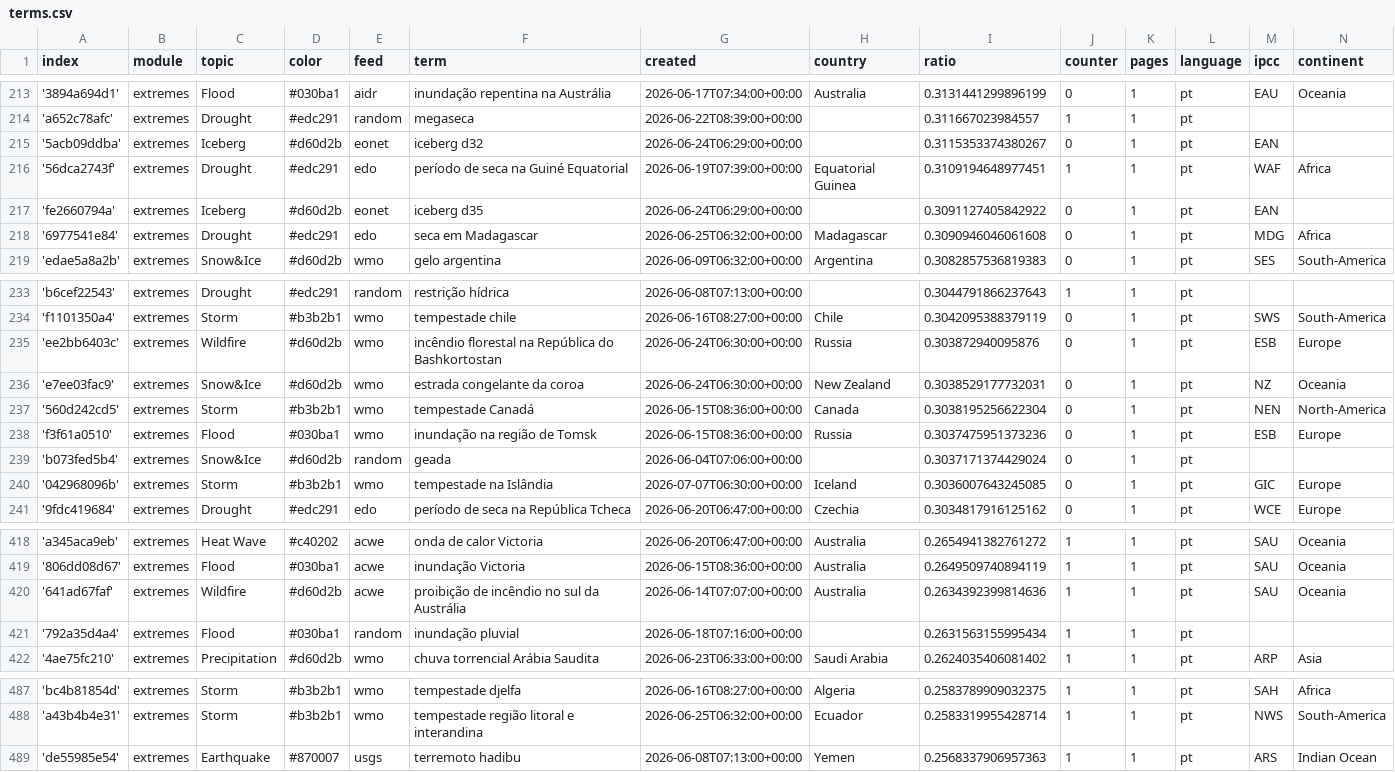
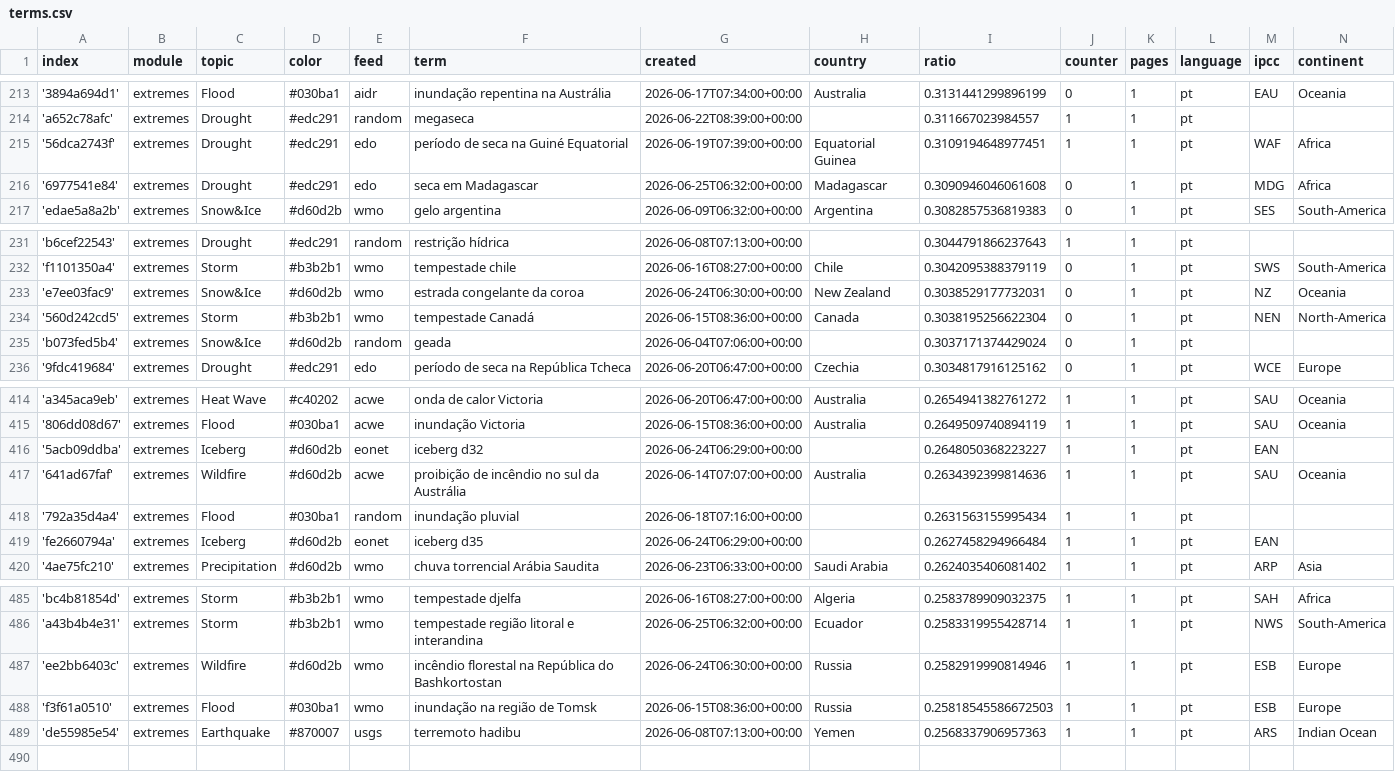
Before and after one commit to jens-news/portoExtremes, a CSV file: terms.csv, drawn as a sheet; only a part is shown, gaps mark what is left out; removed rows and columns are numbered as before the commit, all else as after; the diff covers the shown part only; the diff names each change by its address in the sheet, - before the commit and + after, or states it on an @@ line.

```diff
--- a/terms.csv
+++ b/terms.csv
-row 215: '5acb09ddba' | extremes | Iceberg | #d60d2b | eonet | iceberg d32 | 2026-06-24T06:29:00+00:00 |  | 0.3115353374380267 | 0 | 1 | pt | EAN
-row 217: 'fe2660794a' | extremes | Iceberg | #d60d2b | eonet | iceberg d35 | 2026-06-24T06:29:00+00:00 |  | 0.3091127405842922 | 0 | 1 | pt | EAN
-row 235: 'ee2bb6403c' | extremes | Wildfire | #d60d2b | wmo | incêndio florestal na República do Bashkortostan | 2026-06-24T06:30:00+00:00 | Russia | 0.303872940095876 | 0 | 1 | pt | ESB | Europe
-row 238: 'f3f61a0510' | extremes | Flood | #030ba1 | wmo | inundação na região de Tomsk | 2026-06-15T08:36:00+00:00 | Russia | 0.3037475951373236 | 0 | 1 | pt | ESB | Europe
-row 240: '042968096b' | extremes | Storm | #b3b2b1 | wmo | tempestade na Islândia | 2026-07-07T06:30:00+00:00 | Iceland | 0.3036007643245085 | 0 | 1 | pt | GIC | Europe
+row 416: '5acb09ddba' | extremes | Iceberg | #d60d2b | eonet | iceberg d32 | 2026-06-24T06:29:00+00:00 |  | 0.2648050368223227 | 1 | 1 | pt | EAN
+row 419: 'fe2660794a' | extremes | Iceberg | #d60d2b | eonet | iceberg d35 | 2026-06-24T06:29:00+00:00 |  | 0.2627458294966484 | 1 | 1 | pt | EAN
+row 487: 'ee2bb6403c' | extremes | Wildfire | #d60d2b | wmo | incêndio florestal na República do Bashkortostan | 2026-06-24T06:30:00+00:00 | Russia | 0.2582919990814946 | 1 | 1 | pt | ESB | Europe
+row 488: 'f3f61a0510' | extremes | Flood | #030ba1 | wmo | inundação na região de Tomsk | 2026-06-15T08:36:00+00:00 | Russia | 0.25818545586672503 | 1 | 1 | pt | ESB | Europe
```
Also changed, not shown: 2 added rows and 1 removed row elsewhere in this file, cxsv/news_2026_06.csv, cxsv/news_2026_07.csv.
